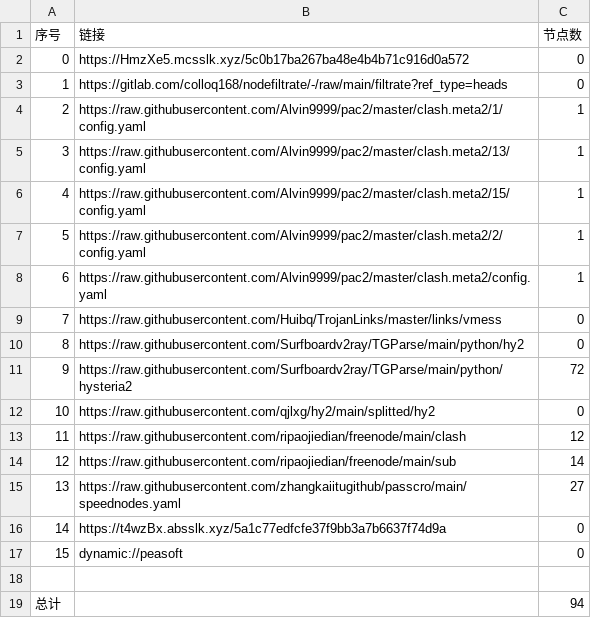
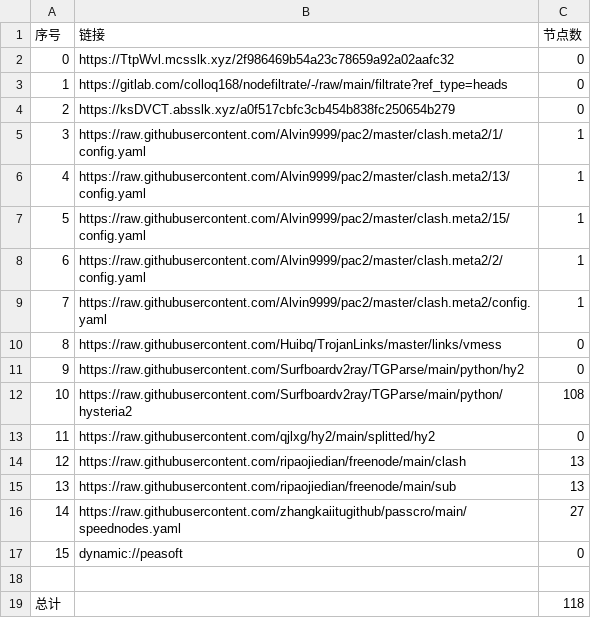
Before and after one commit to leo-qin815/AutoMergePublicNodes, a CSV file: list_result.csv, drawn as a sheet; removed rows and columns are numbered as before the commit, all else as after; the diff names each change by its address in the sheet, - before the commit and + after, or states it on an @@ line.

```diff
--- a/list_result.csv
+++ b/list_result.csv
-B2 (链接): https://HmzXe5.mcsslk.xyz/5c0b17ba267ba48e4b4b71c916d0a572
+B2 (链接): https://TtpWvl.mcsslk.xyz/2f986469b54a23c78659a92a02aafc32
+row 4: 2 | https://ksDVCT.absslk.xyz/a0f517cbfc3cb454b838fc250654b279 | 0
@@ column A (序号) renumbered between rows 5 and 16 @@
-C12 (节点数): 72
+C12 (节点数): 108
-C14 (节点数): 12
+C14 (节点数): 13
-C15 (节点数): 14
+C15 (节点数): 13
-row 16: 14 | https://t4wzBx.absslk.xyz/5a1c77edfcfe37f9bb3a7b6637f74d9a | 0
-C19 (节点数): 94
+C19 (节点数): 118
```
Also changed, not shown: 20 other files.
